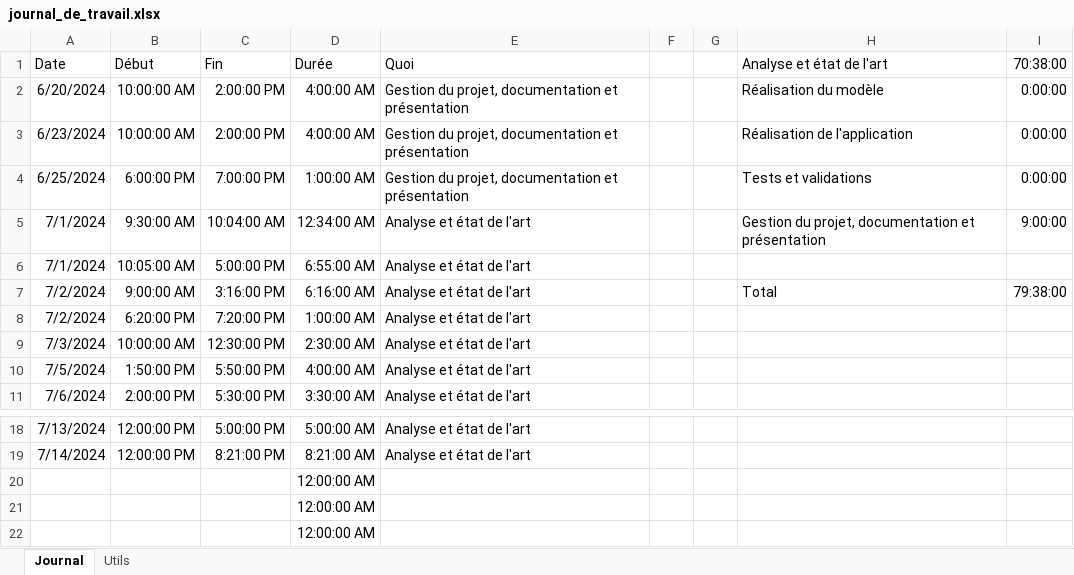
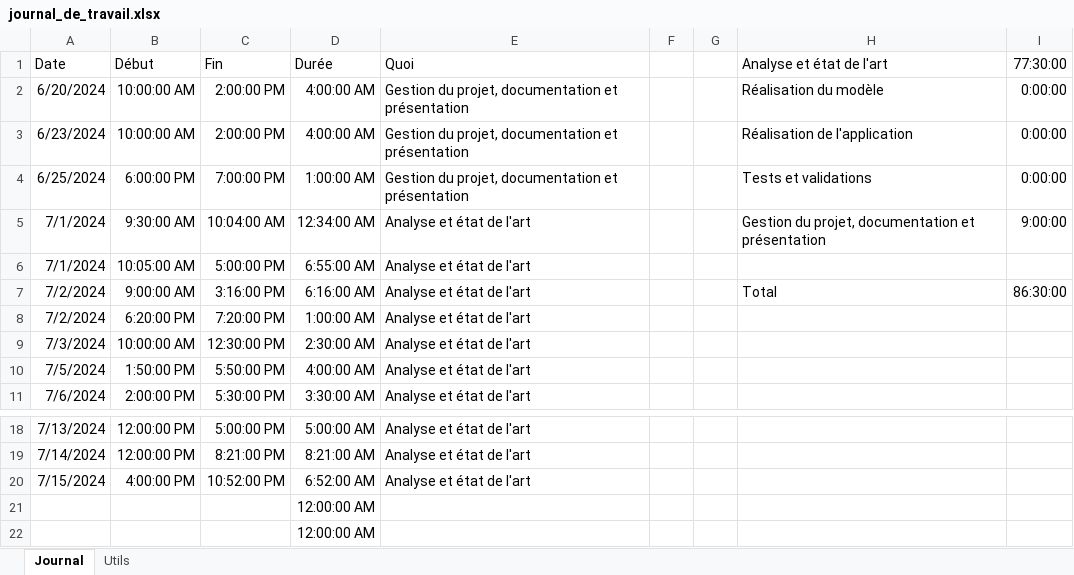
Before and after one commit to bchollet/TB, an Excel workbook: doc/journal_de_travail.xlsx, sheet Journal, drawn as a sheet; only a part is shown, gaps mark what is left out; values as stored, in another font and other column widths than the file's, no borders; removed rows and columns are numbered as before the commit, all else as after; the diff names each change by its address in the sheet, - before the commit and + after, or states it on an @@ line.

```diff
--- a/doc/journal_de_travail.xlsx (sheet Journal)
+++ b/doc/journal_de_travail.xlsx (sheet Journal)
-I1: 70:38:00
+I1: 77:30:00
-I7 (77:30:00): 79:38:00
+I7 (77:30:00): 86:30:00
-row 20:  |  |  | 12:00:00 AM
+row 20: 7/15/2024 | 4:00:00 PM | 10:52:00 PM | 6:52:00 AM | Analyse et état de l'art
```
Also changed, not shown: 2 other files.
